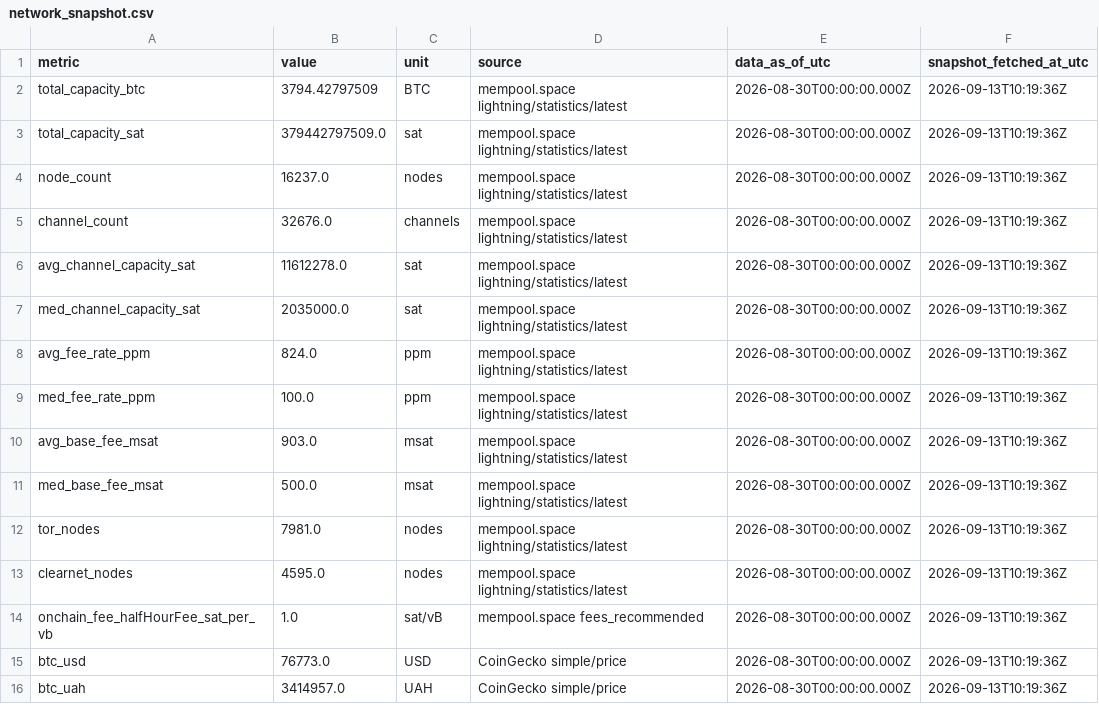
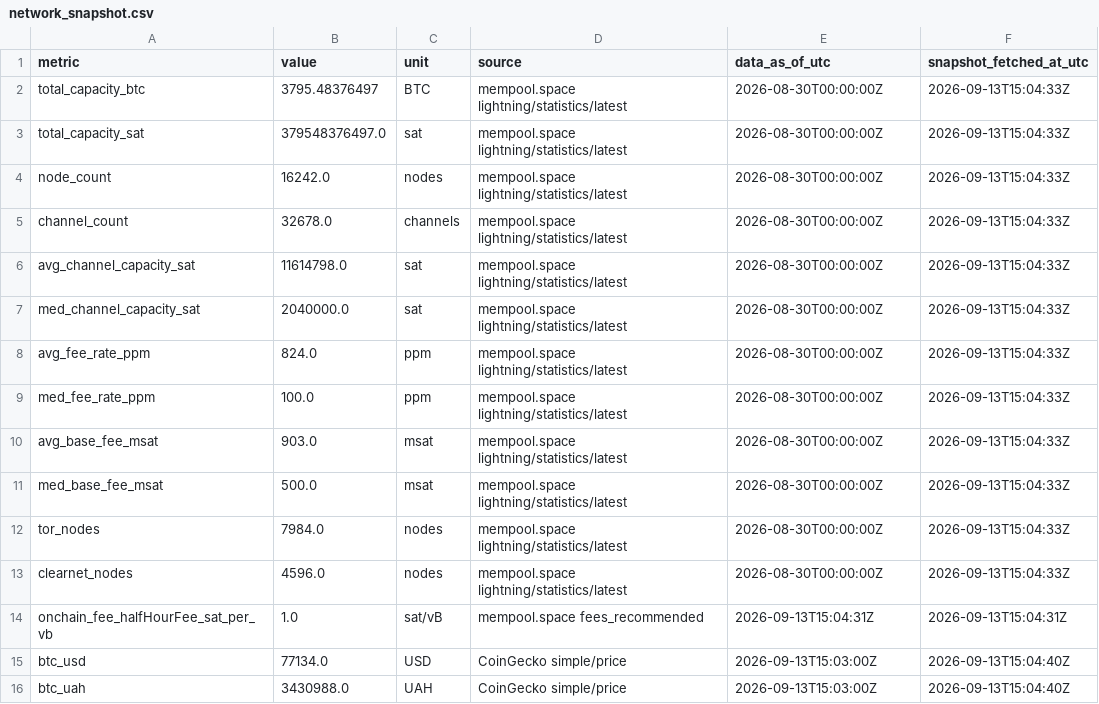
Before and after one commit to EduardMikhrin/lightning-routing-cost-of-capital, a CSV file: data/derived/network_snapshot.csv, drawn as a sheet.

```diff
--- a/data/derived/network_snapshot.csv
+++ b/data/derived/network_snapshot.csv
@@ -1,16 +1,16 @@
 metric,value,unit,source,data_as_of_utc,snapshot_fetched_at_utc
-total_capacity_btc,3794.42797509,BTC,mempool.space lightning/statistics/latest,2026-08-30T00:00:00.000Z,2026-09-13T10:19:36Z
-total_capacity_sat,379442797509.0,sat,mempool.space lightning/statistics/latest,2026-08-30T00:00:00.000Z,2026-09-13T10:19:36Z
-node_count,16237.0,nodes,mempool.space lightning/statistics/latest,2026-08-30T00:00:00.000Z,2026-09-13T10:19:36Z
-channel_count,32676.0,channels,mempool.space lightning/statistics/latest,2026-08-30T00:00:00.000Z,2026-09-13T10:19:36Z
-avg_channel_capacity_sat,11612278.0,sat,mempool.space lightning/statistics/latest,2026-08-30T00:00:00.000Z,2026-09-13T10:19:36Z
-med_channel_capacity_sat,2035000.0,sat,mempool.space lightning/statistics/latest,2026-08-30T00:00:00.000Z,2026-09-13T10:19:36Z
-avg_fee_rate_ppm,824.0,ppm,mempool.space lightning/statistics/latest,2026-08-30T00:00:00.000Z,2026-09-13T10:19:36Z
-med_fee_rate_ppm,100.0,ppm,mempool.space lightning/statistics/latest,2026-08-30T00:00:00.000Z,2026-09-13T10:19:36Z
-avg_base_fee_msat,903.0,msat,mempool.space lightning/statistics/latest,2026-08-30T00:00:00.000Z,2026-09-13T10:19:36Z
-med_base_fee_msat,500.0,msat,mempool.space lightning/statistics/latest,2026-08-30T00:00:00.000Z,2026-09-13T10:19:36Z
-tor_nodes,7981.0,nodes,mempool.space lightning/statistics/latest,2026-08-30T00:00:00.000Z,2026-09-13T10:19:36Z
-clearnet_nodes,4595.0,nodes,mempool.space lightning/statistics/latest,2026-08-30T00:00:00.000Z,2026-09-13T10:19:36Z
-onchain_fee_halfHourFee_sat_per_vb,1.0,sat/vB,mempool.space fees_recommended,2026-08-30T00:00:00.000Z,2026-09-13T10:19:36Z
-btc_usd,76773.0,USD,CoinGecko simple/price,2026-08-30T00:00:00.000Z,2026-09-13T10:19:36Z
-btc_uah,3414957.0,UAH,CoinGecko simple/price,2026-08-30T00:00:00.000Z,2026-09-13T10:19:36Z
+total_capacity_btc,3795.48376497,BTC,mempool.space lightning/statistics/latest,2026-08-30T00:00:00Z,2026-09-13T15:04:33Z
+total_capacity_sat,379548376497.0,sat,mempool.space lightning/statistics/latest,2026-08-30T00:00:00Z,2026-09-13T15:04:33Z
+node_count,16242.0,nodes,mempool.space lightning/statistics/latest,2026-08-30T00:00:00Z,2026-09-13T15:04:33Z
+channel_count,32678.0,channels,mempool.space lightning/statistics/latest,2026-08-30T00:00:00Z,2026-09-13T15:04:33Z
+avg_channel_capacity_sat,11614798.0,sat,mempool.space lightning/statistics/latest,2026-08-30T00:00:00Z,2026-09-13T15:04:33Z
+med_channel_capacity_sat,2040000.0,sat,mempool.space lightning/statistics/latest,2026-08-30T00:00:00Z,2026-09-13T15:04:33Z
+avg_fee_rate_ppm,824.0,ppm,mempool.space lightning/statistics/latest,2026-08-30T00:00:00Z,2026-09-13T15:04:33Z
+med_fee_rate_ppm,100.0,ppm,mempool.space lightning/statistics/latest,2026-08-30T00:00:00Z,2026-09-13T15:04:33Z
+avg_base_fee_msat,903.0,msat,mempool.space lightning/statistics/latest,2026-08-30T00:00:00Z,2026-09-13T15:04:33Z
+med_base_fee_msat,500.0,msat,mempool.space lightning/statistics/latest,2026-08-30T00:00:00Z,2026-09-13T15:04:33Z
+tor_nodes,7984.0,nodes,mempool.space lightning/statistics/latest,2026-08-30T00:00:00Z,2026-09-13T15:04:33Z
+clearnet_nodes,4596.0,nodes,mempool.space lightning/statistics/latest,2026-08-30T00:00:00Z,2026-09-13T15:04:33Z
+onchain_fee_halfHourFee_sat_per_vb,1.0,sat/vB,mempool.space fees_recommended,2026-09-13T15:04:31Z,2026-09-13T15:04:31Z
+btc_usd,77134.0,USD,CoinGecko simple/price,2026-09-13T15:03:00Z,2026-09-13T15:04:40Z
+btc_uah,3430988.0,UAH,CoinGecko simple/price,2026-09-13T15:03:00Z,2026-09-13T15:04:40Z
```
Also changed, not shown: data/derived/ppm_histogram.csv, data/derived/sensitivity.csv, 26 other files.
